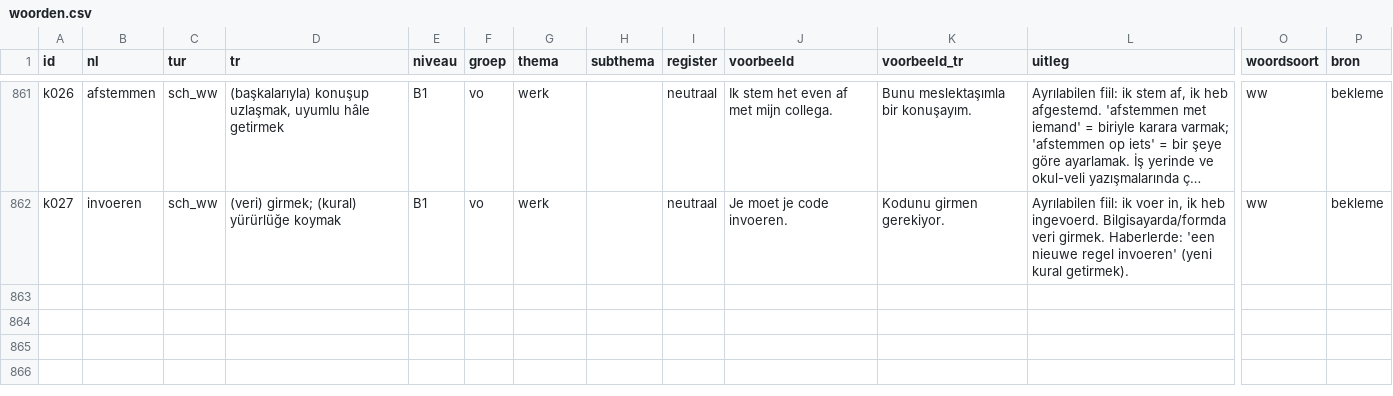
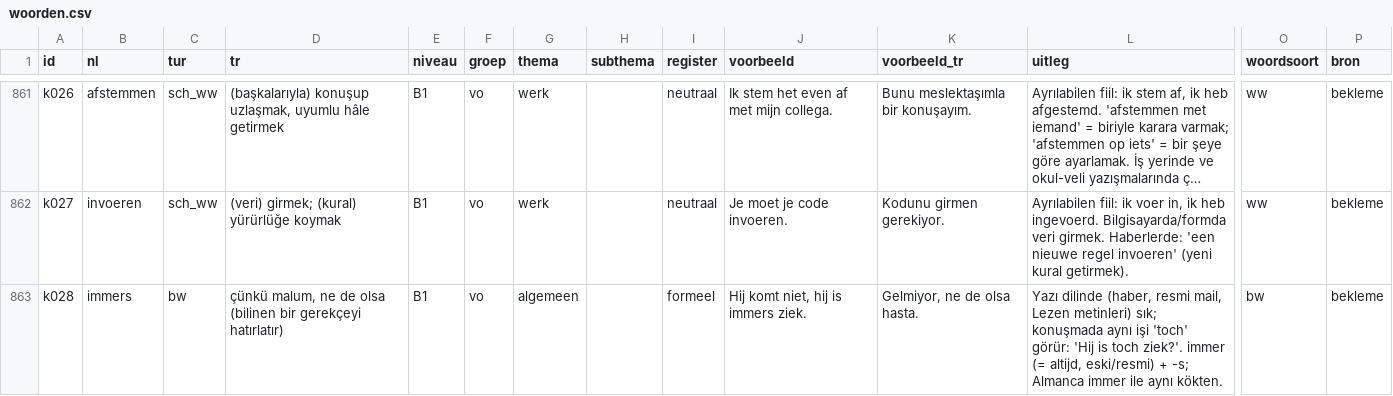
Before and after one commit to zokcuoglu/nl-oefenbank, a CSV file: scripts/content/woorden.csv, drawn as a sheet; only a part is shown, gaps mark what is left out; long unchanged cells end in …; rows hold the shown columns only; the diff names each change by its address in the sheet, - before the commit and + after, or states it on an @@ line.

```diff
--- a/scripts/content/woorden.csv
+++ b/scripts/content/woorden.csv
+row 863: k028 | immers | bw | çünkü malum, ne de olsa (bilinen bir gerekçeyi hatırlatır) | B1 | vo | algemeen |  | formeel | Hij komt niet, hij is immers ziek. | Gelmiyor, ne de olsa hasta. | Yazı dilinde (haber, resmi mail, Lezen metinleri) sık; konuşmada aynı işi 'toch' görür: 'Hij is toch ziek?'. immer (= altijd, eski/resmi) + -s; Almanca immer ile aynı kökten. | bw | bekleme
```
Also changed, not shown: 3 other files.
